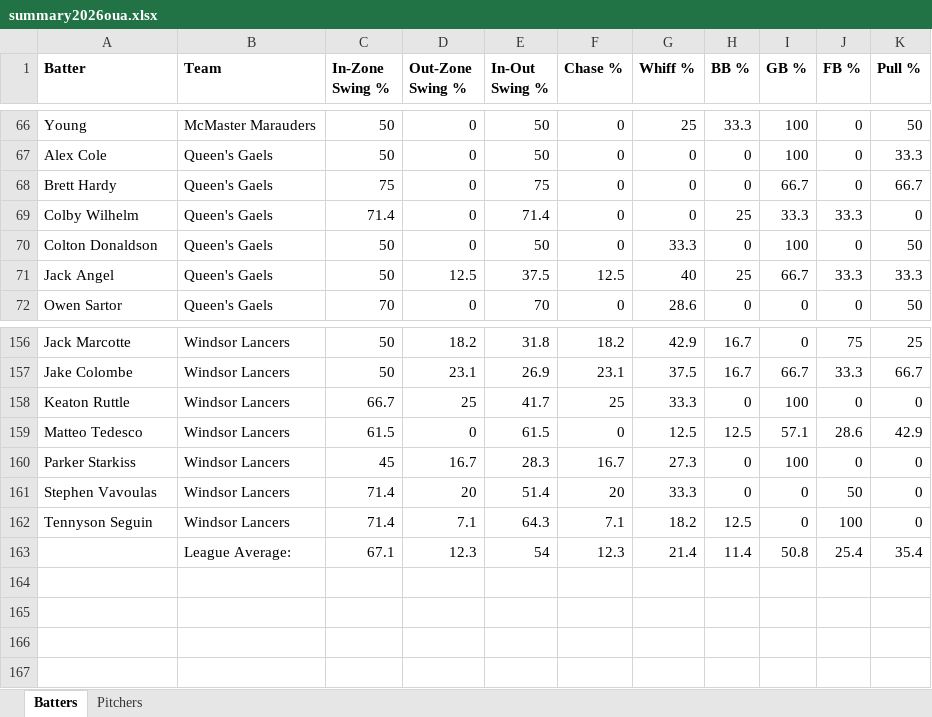
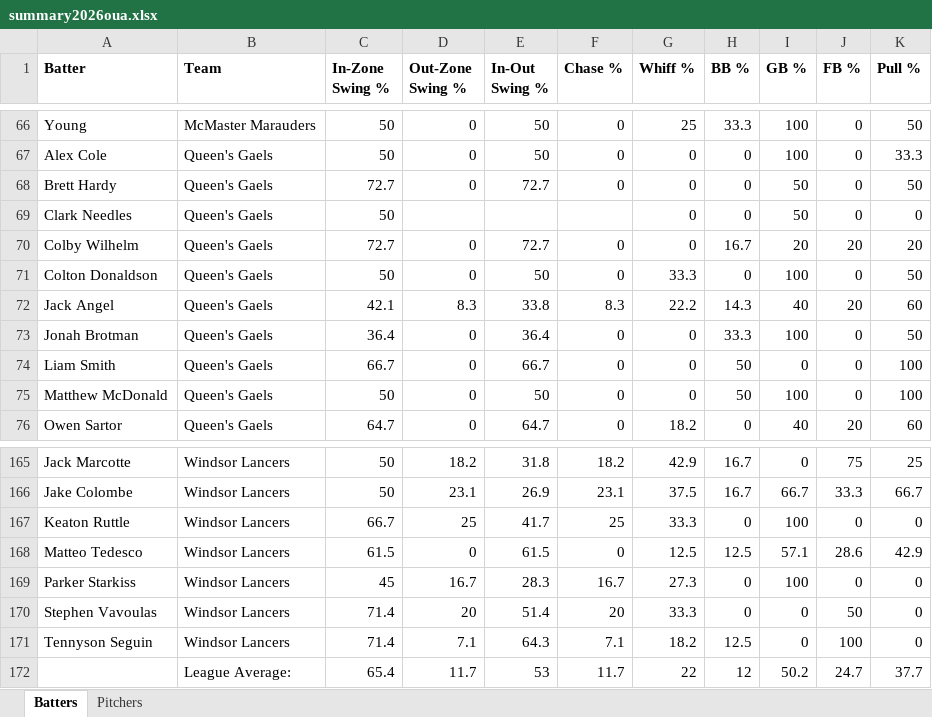
Before and after one commit to bigfishy06/data-diamond, an Excel workbook: oua/data/summary2026oua.xlsx, sheet Batters, drawn as a sheet; only a part is shown, gaps mark what is left out; values as stored, in another font and other column widths than the file's, no borders; table styles not drawn; removed rows and columns are numbered as before the commit, all else as after; the diff covers the shown part only; the diff names each change by its address in the sheet, - before the commit and + after, or states it on an @@ line.

```diff
--- a/oua/data/summary2026oua.xlsx (sheet Batters)
+++ b/oua/data/summary2026oua.xlsx (sheet Batters)
-C68 (In-Zone Swing %): 75
+C68 (In-Zone Swing %): 72.7
-E68 (In-Out Swing %): 75
+E68 (In-Out Swing %): 72.7
-I68 (GB %): 66.7
+I68 (GB %): 50
-K68 (Pull %): 66.7
+K68 (Pull %): 50
+row 69: Clark Needles | Queen's Gaels | 50 |  |  |  | 0 | 0 | 50 | 0 | 0
-C70 (In-Zone Swing %): 71.4
+C70 (In-Zone Swing %): 72.7
-E70 (In-Out Swing %): 71.4
+E70 (In-Out Swing %): 72.7
-H70 (BB %): 25
+H70 (BB %): 16.7
-I70 (GB %): 33.3
+I70 (GB %): 20
-J70 (FB %): 33.3
+J70 (FB %): 20
-K70 (Pull %): 0
+K70 (Pull %): 20
-C72 (In-Zone Swing %): 50
+C72 (In-Zone Swing %): 42.1
-D72 (Out-Zone Swing %): 12.5
+D72 (Out-Zone Swing %): 8.3
-E72 (In-Out Swing %): 37.5
+E72 (In-Out Swing %): 33.8
-F72 (Chase %): 12.5
+F72 (Chase %): 8.3
-G72 (Whiff %): 40
+G72 (Whiff %): 22.2
-H72 (BB %): 25
+H72 (BB %): 14.3
-I72 (GB %): 66.7
+I72 (GB %): 40
-J72 (FB %): 33.3
+J72 (FB %): 20
-K72 (Pull %): 33.3
+K72 (Pull %): 60
+row 73: Jonah Brotman | Queen's Gaels | 36.4 | 0 | 36.4 | 0 | 0 | 33.3 | 100 | 0 | 50
+row 74: Liam Smith | Queen's Gaels | 66.7 | 0 | 66.7 | 0 | 0 | 50 | 0 | 0 | 100
+row 75: Matthew McDonald | Queen's Gaels | 50 | 0 | 50 | 0 | 0 | 50 | 100 | 0 | 100
-C76 (In-Zone Swing %): 70
+C76 (In-Zone Swing %): 64.7
-E76 (In-Out Swing %): 70
+E76 (In-Out Swing %): 64.7
-G76 (Whiff %): 28.6
+G76 (Whiff %): 18.2
-I76 (GB %): 0
+I76 (GB %): 40
-J76 (FB %): 0
+J76 (FB %): 20
-K76 (Pull %): 50
+K76 (Pull %): 60
-row 163:  | League Average: | 67.1 | 12.3 | 54 | 12.3 | 21.4 | 11.4 | 50.8 | 25.4 | 35.4
+row 172:  | League Average: | 65.4 | 11.7 | 53 | 11.7 | 22 | 12 | 50.2 | 24.7 | 37.7
```
Also changed, not shown: 5 added rows and 47 edited cells elsewhere in this sheet, sheet Pitchers, 4 other files.
